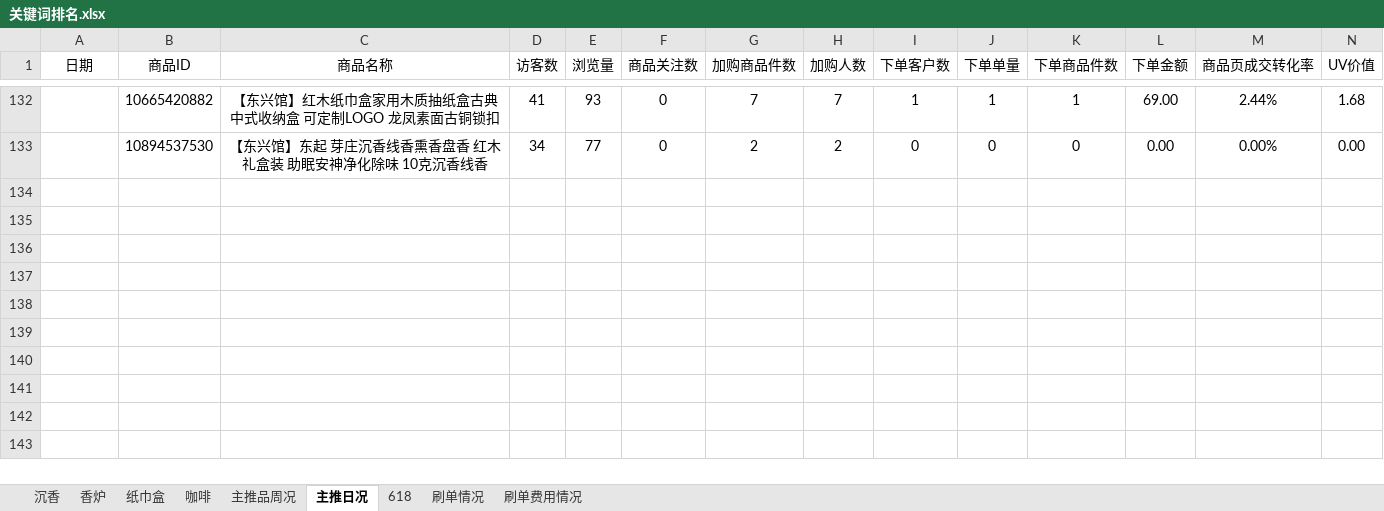
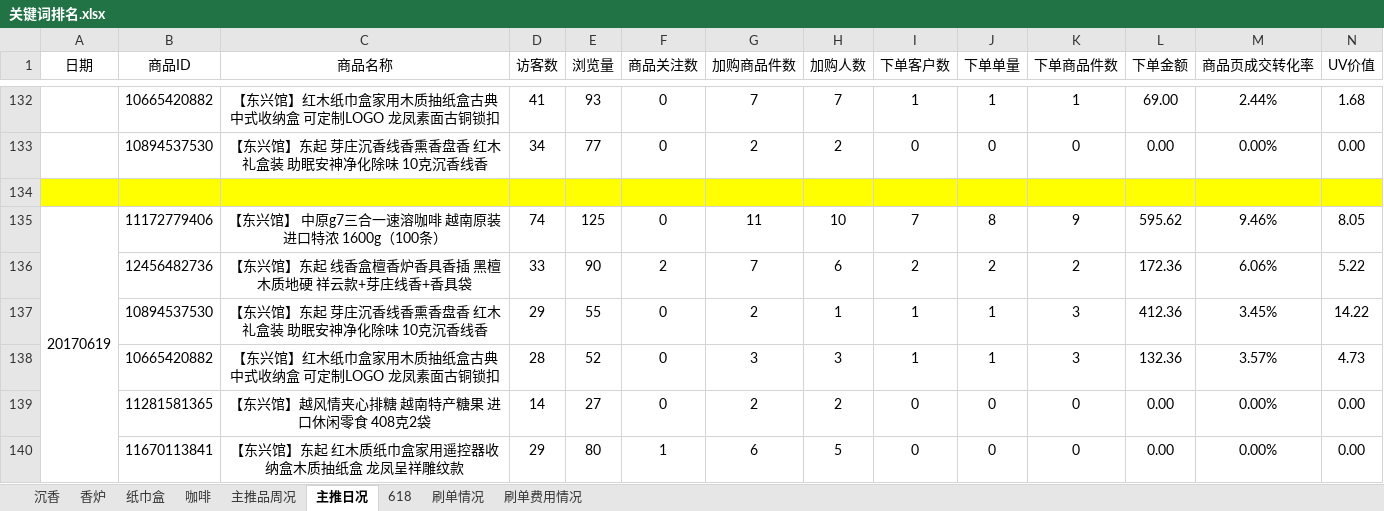
Before and after one commit to tianshiaimili/MyMind, an Excel workbook: 东兴馆店铺运营/沉香线香2017/关键词统计/关键词排名.xlsx, sheet 主推日况, drawn as a sheet; only a part is shown, gaps mark what is left out; values as stored, in another font and other column widths than the file's, no borders; conditional formats not drawn; rows hold the shown columns only; the diff names each change by its address in the sheet, - before the commit and + after, or states it on an @@ line.

Commit message:
tijiao

```diff
--- a/东兴馆店铺运营/沉香线香2017/关键词统计/关键词排名.xlsx (sheet 主推日况)
+++ b/东兴馆店铺运营/沉香线香2017/关键词统计/关键词排名.xlsx (sheet 主推日况)
+row 134: (empty)
+row 135: 20170619 | 11172779406 | 【东兴馆】 中原g7三合一速溶咖啡 越南原装进口特浓 1600g（100条） | 74 | 125 | 0 | 11 | 10 | 7 | 8 | 9 | 595.62 | 9.46% | 8.05
+row 136:  | 12456482736 | 【东兴馆】东起 线香盒檀香炉香具香插 黑檀木质地硬 祥云款+芽庄线香+香具袋 | 33 | 90 | 2 | 7 | 6 | 2 | 2 | 2 | 172.36 | 6.06% | 5.22
+row 137:  | 10894537530 | 【东兴馆】东起 芽庄沉香线香熏香盘香 红木礼盒装 助眠安神净化除味 10克沉香线香 | 29 | 55 | 0 | 2 | 1 | 1 | 1 | 3 | 412.36 | 3.45% | 14.22
+row 138:  | 10665420882 | 【东兴馆】红木纸巾盒家用木质抽纸盒古典中式收纳盒 可定制LOGO 龙凤素面古铜锁扣 | 28 | 52 | 0 | 3 | 3 | 1 | 1 | 3 | 132.36 | 3.57% | 4.73
+row 139:  | 11281581365 | 【东兴馆】越风情夹心排糖 越南特产糖果 进口休闲零食 408克2袋 | 14 | 27 | 0 | 2 | 2 | 0 | 0 | 0 | 0.00 | 0.00% | 0.00
+row 140:  | 11670113841 | 【东兴馆】东起 红木质纸巾盒家用遥控器收纳盒木质抽纸盒 龙凤呈祥雕纹款 | 29 | 80 | 1 | 6 | 5 | 0 | 0 | 0 | 0.00 | 0.00% | 0.00
```
Also changed, not shown: sheet 香炉, sheet 沉香, sheet 纸巾盒.
